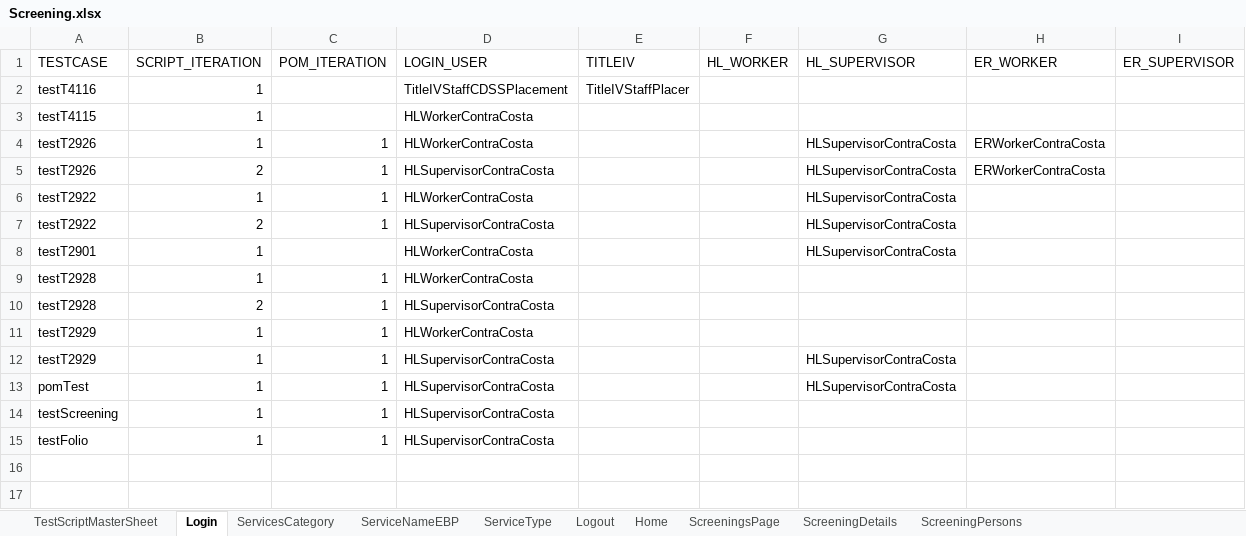
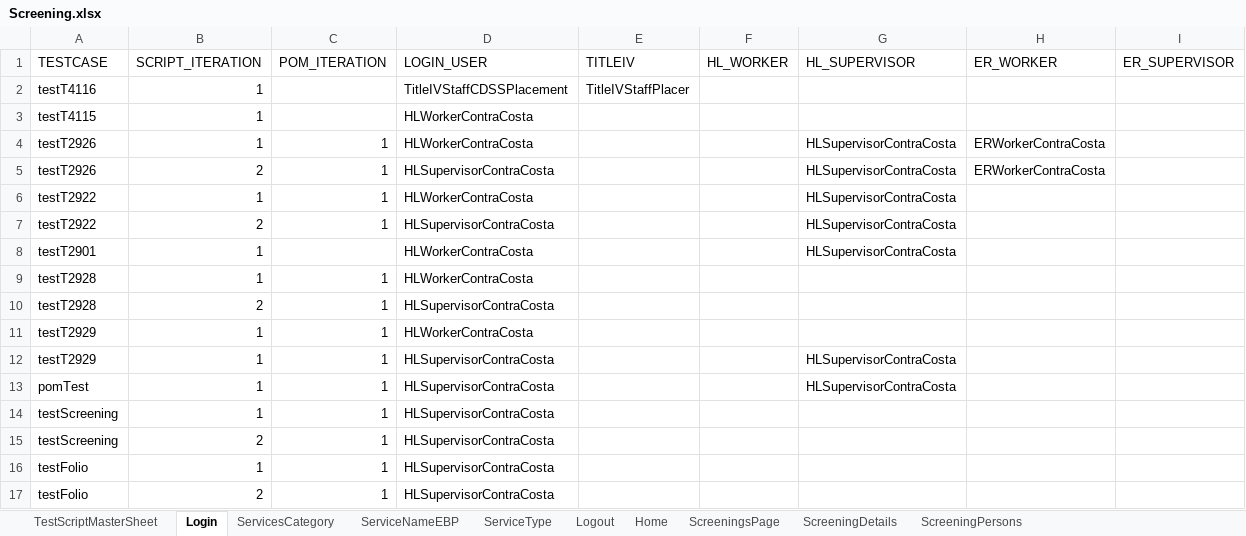
Before and after one commit to Yaswanthkumar-Naidu/TestDataExcel, an Excel workbook: Screening.xlsx, sheet Login, drawn as a sheet; values as stored, in another font and other column widths than the file's, no borders; the diff names each change by its address in the sheet, - before the commit and + after, or states it on an @@ line.

```diff
--- a/Screening.xlsx (sheet Login)
+++ b/Screening.xlsx (sheet Login)
+row 15: testScreening | 2 | 1 | HLSupervisorContraCosta
+row 17: testFolio | 2 | 1 | HLSupervisorContraCosta
```
Also changed, not shown: ScriptMasterSheet.xlsx.
